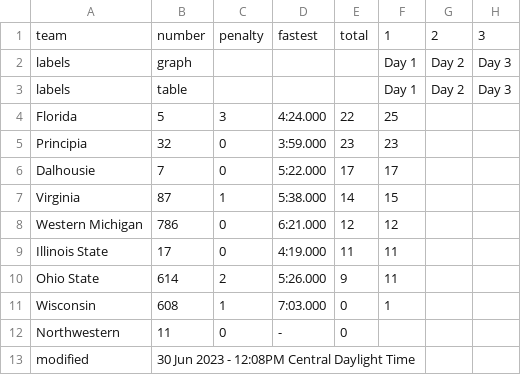
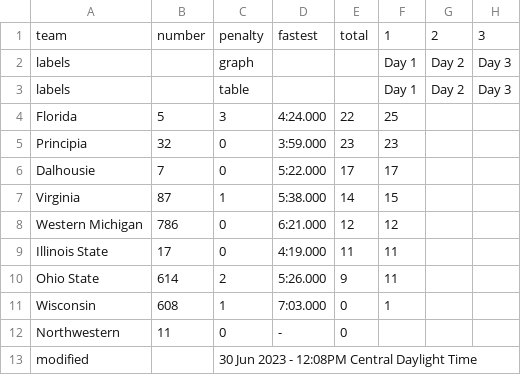
Before and after one commit to jtmullen/asc-fsgp-2024-results, a CSV file: _data/fsgp/sov.csv, drawn as a sheet.

```diff
--- a/_data/fsgp/sov.csv
+++ b/_data/fsgp/sov.csv
@@ -1,4 +1,4 @@
 team,number,penalty,fastest,total,1,2,3
-labels,graph,,,,Day 1,Day 2,Day 3
-labels,table,,,,Day 1,Day 2,Day 3
+labels,,graph,,,Day 1,Day 2,Day 3
+labels,,table,,,Day 1,Day 2,Day 3
 Florida,5,3,4:24.000,22,25,,
@@ -12,2 +12,2 @@ Wisconsin,608,1,7:03.000,0,1,,
 Northwestern,11,0,-,0,,,
-modified,30 Jun 2023 - 12:08PM Central Daylight Time,,,,,,
+modified,,30 Jun 2023 - 12:08PM Central Daylight Time,,,,,
```
Also changed, not shown: _data/fsgp/mov.csv, 2 other files.
